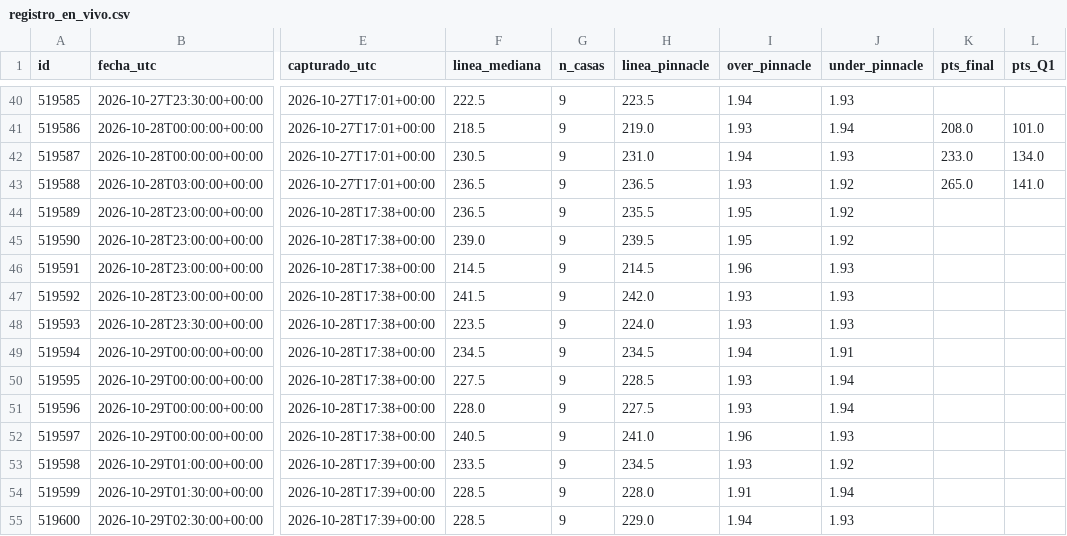
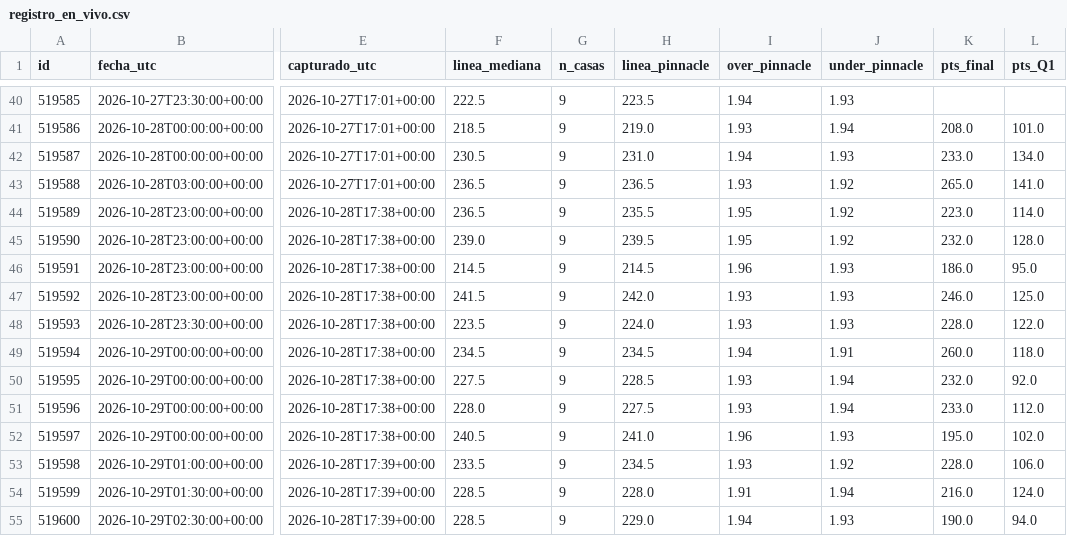
Before and after one commit to perezjohnny959-collab/registro-nba, a CSV file: registro_en_vivo.csv, drawn as a sheet; only a part is shown, gaps mark what is left out; the diff names each change by its address in the sheet, - before the commit and + after, or states it on an @@ line.

Commit message:
Actualizar registro

```diff
--- a/registro_en_vivo.csv
+++ b/registro_en_vivo.csv
-K44 (pts_final): (empty)
+K44 (pts_final): 223.0
-L44 (pts_Q1): (empty)
+L44 (pts_Q1): 114.0
-K45 (pts_final): (empty)
+K45 (pts_final): 232.0
-L45 (pts_Q1): (empty)
+L45 (pts_Q1): 128.0
-K46 (pts_final): (empty)
+K46 (pts_final): 186.0
-L46 (pts_Q1): (empty)
+L46 (pts_Q1): 95.0
-K47 (pts_final): (empty)
+K47 (pts_final): 246.0
-L47 (pts_Q1): (empty)
+L47 (pts_Q1): 125.0
-K48 (pts_final): (empty)
+K48 (pts_final): 228.0
-L48 (pts_Q1): (empty)
+L48 (pts_Q1): 122.0
-K49 (pts_final): (empty)
+K49 (pts_final): 260.0
-L49 (pts_Q1): (empty)
+L49 (pts_Q1): 118.0
-K50 (pts_final): (empty)
+K50 (pts_final): 232.0
-L50 (pts_Q1): (empty)
+L50 (pts_Q1): 92.0
-K51 (pts_final): (empty)
+K51 (pts_final): 233.0
-L51 (pts_Q1): (empty)
+L51 (pts_Q1): 112.0
-K52 (pts_final): (empty)
+K52 (pts_final): 195.0
-L52 (pts_Q1): (empty)
+L52 (pts_Q1): 102.0
-K53 (pts_final): (empty)
+K53 (pts_final): 228.0
-L53 (pts_Q1): (empty)
+L53 (pts_Q1): 106.0
-K54 (pts_final): (empty)
+K54 (pts_final): 216.0
-L54 (pts_Q1): (empty)
+L54 (pts_Q1): 124.0
-K55 (pts_final): (empty)
+K55 (pts_final): 190.0
-L55 (pts_Q1): (empty)
+L55 (pts_Q1): 94.0
```
